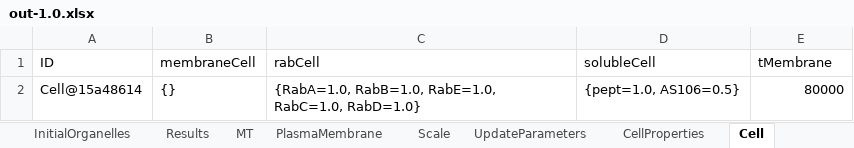
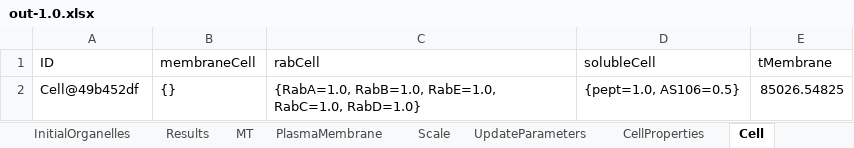
Before and after one commit to franconieto/endomembraneSystem, an Excel workbook: out-1.0.xlsx, sheet Cell, drawn as a sheet; values as stored, in another font and other column widths than the file's, no borders; the diff names each change by its address in the sheet, - before the commit and + after, or states it on an @@ line.

```diff
--- a/out-1.0.xlsx (sheet Cell)
+++ b/out-1.0.xlsx (sheet Cell)
-A2 (ID): Cell@15a48614
+A2 (ID): Cell@49b452df
-E2 (tMembrane): 80000
+E2 (tMembrane): 85026.54825
```
Also changed, not shown: sheet Endosome, sheet MT, sheet Results, sheet CellProperties, sheet InitialOrganelles, sheet UpdateParameters, 2 more sheets, 15 other files.
